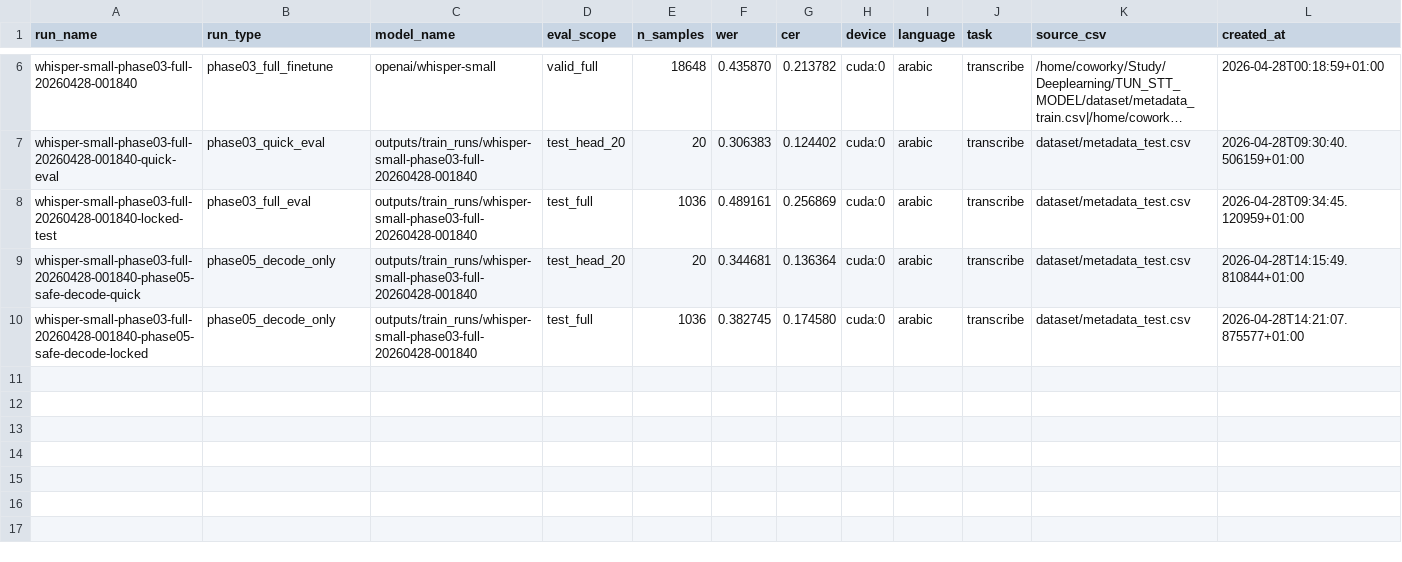
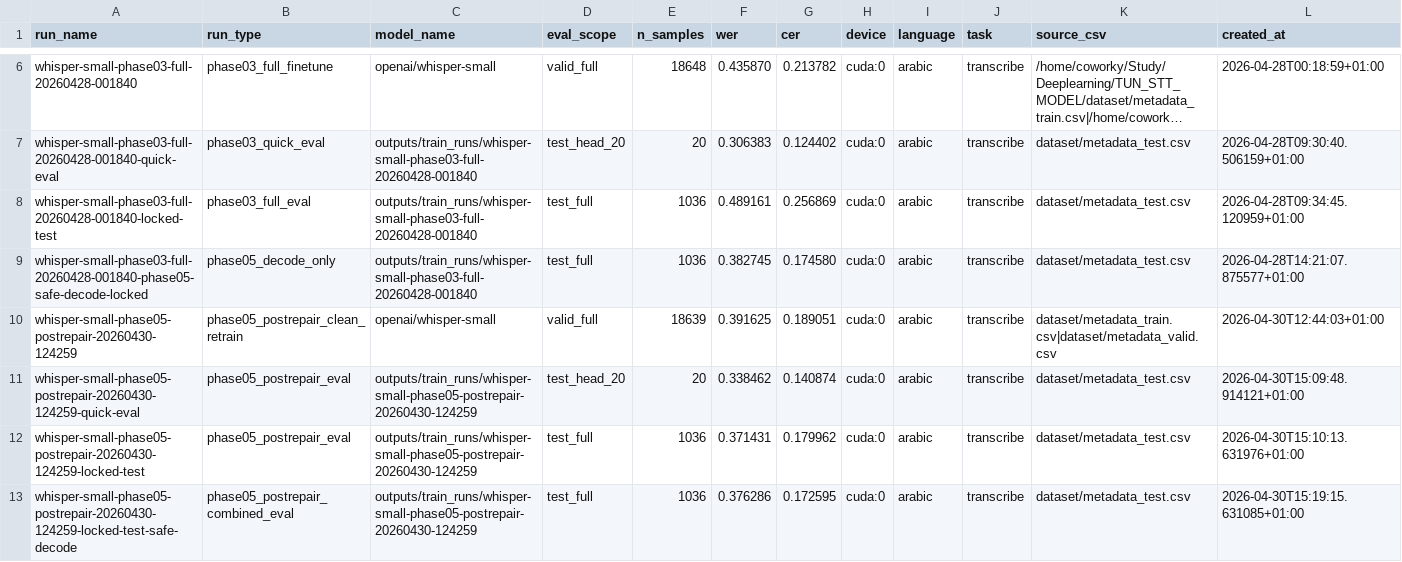
Before and after one commit to wassimhaoues/TUN_STT_MODEL, a CSV file: reports/experiment_history.csv, drawn as a sheet; only a part is shown, gaps mark what is left out; long unchanged cells end in …; removed rows and columns are numbered as before the commit, all else as after; rows hold the shown columns only; the diff names each change by its address in the sheet, - before the commit and + after, or states it on an @@ line.

Commit message:
phase 5 completed

```diff
--- a/reports/experiment_history.csv
+++ b/reports/experiment_history.csv
-row 9: whisper-small-phase03-full-20260428-001840-phase05-safe-decode-quick | phase05_decode_only | outputs/train_runs/whisper-small-phase03-full-20260428-001840 | test_head_20 | 20 | 0.344681 | 0.136364 | cuda:0 | arabic | transcribe | dataset/metadata_test.csv | 2026-04-28T14:15:49.810844+01:00
+row 10: whisper-small-phase05-postrepair-20260430-124259 | phase05_postrepair_clean_retrain | openai/whisper-small | valid_full | 18639 | 0.391625 | 0.189051 | cuda:0 | arabic | transcribe | dataset/metadata_train.csv|dataset/metadata_valid.csv | 2026-04-30T12:44:03+01:00
+row 11: whisper-small-phase05-postrepair-20260430-124259-quick-eval | phase05_postrepair_eval | outputs/train_runs/whisper-small-phase05-postrepair-20260430-124259 | test_head_20 | 20 | 0.338462 | 0.140874 | cuda:0 | arabic | transcribe | dataset/metadata_test.csv | 2026-04-30T15:09:48.914121+01:00
+row 12: whisper-small-phase05-postrepair-20260430-124259-locked-test | phase05_postrepair_eval | outputs/train_runs/whisper-small-phase05-postrepair-20260430-124259 | test_full | 1036 | 0.371431 | 0.179962 | cuda:0 | arabic | transcribe | dataset/metadata_test.csv | 2026-04-30T15:10:13.631976+01:00
+row 13: whisper-small-phase05-postrepair-20260430-124259-locked-test-safe-decode | phase05_postrepair_combined_eval | outputs/train_runs/whisper-small-phase05-postrepair-20260430-124259 | test_full | 1036 | 0.376286 | 0.172595 | cuda:0 | arabic | transcribe | dataset/metadata_test.csv | 2026-04-30T15:19:15.631085+01:00
```
Also changed, not shown: 35 other files.
